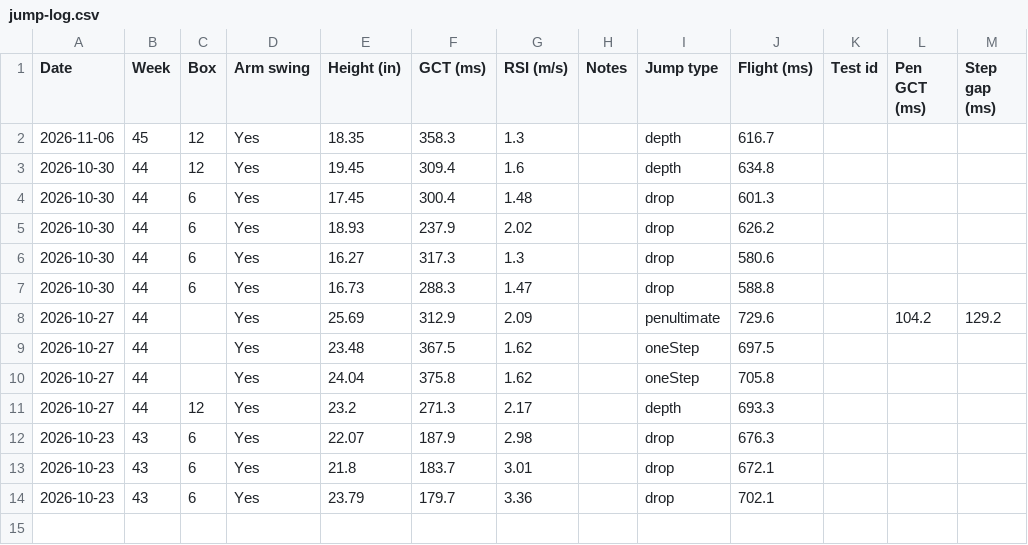
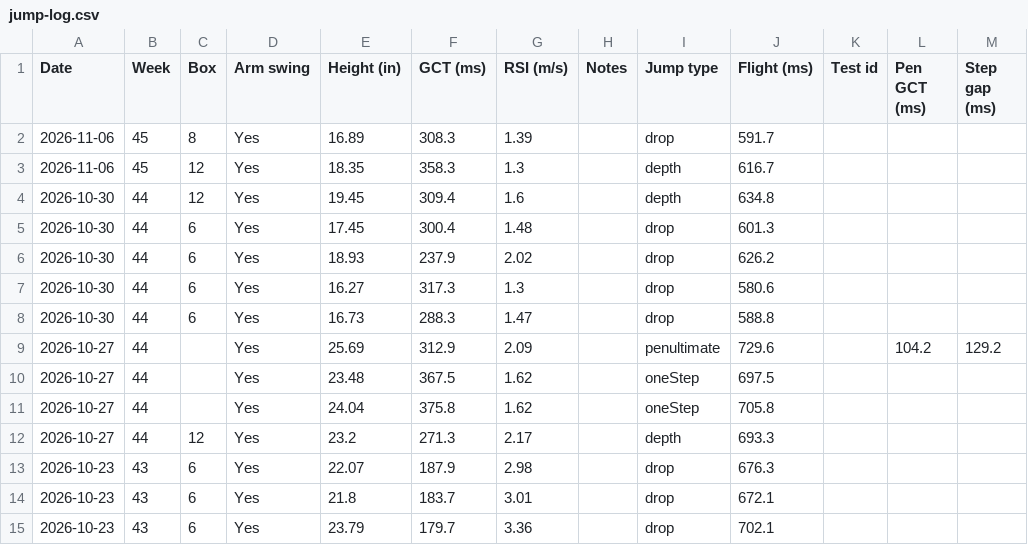
Before and after one commit to kellybyron2222-dev/VerticalJumpAnalysis, a CSV file: data/jump-log.csv, drawn as a sheet.

Commit message:
Update jump log CSV (14)

```diff
--- a/data/jump-log.csv
+++ b/data/jump-log.csv
@@ -1,2 +1,3 @@
 Date,Week,Box,Arm swing,Height (in),GCT (ms),RSI (m/s),Notes,Jump type,Flight (ms),Test id,Pen GCT (ms),Step gap (ms)
+2026-11-06,45,8,Yes,16.89,308.3,1.39,,drop,591.7,,,
 2026-11-06,45,12,Yes,18.35,358.3,1.3,,depth,616.7,,,
```
